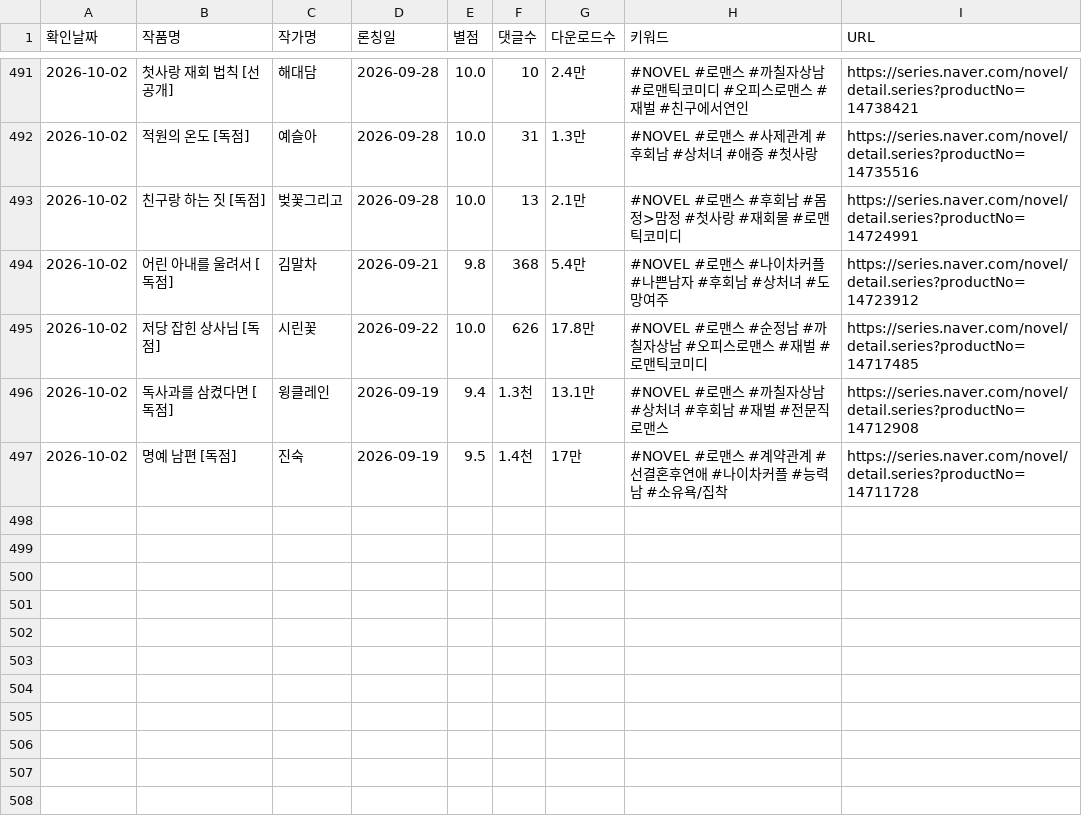
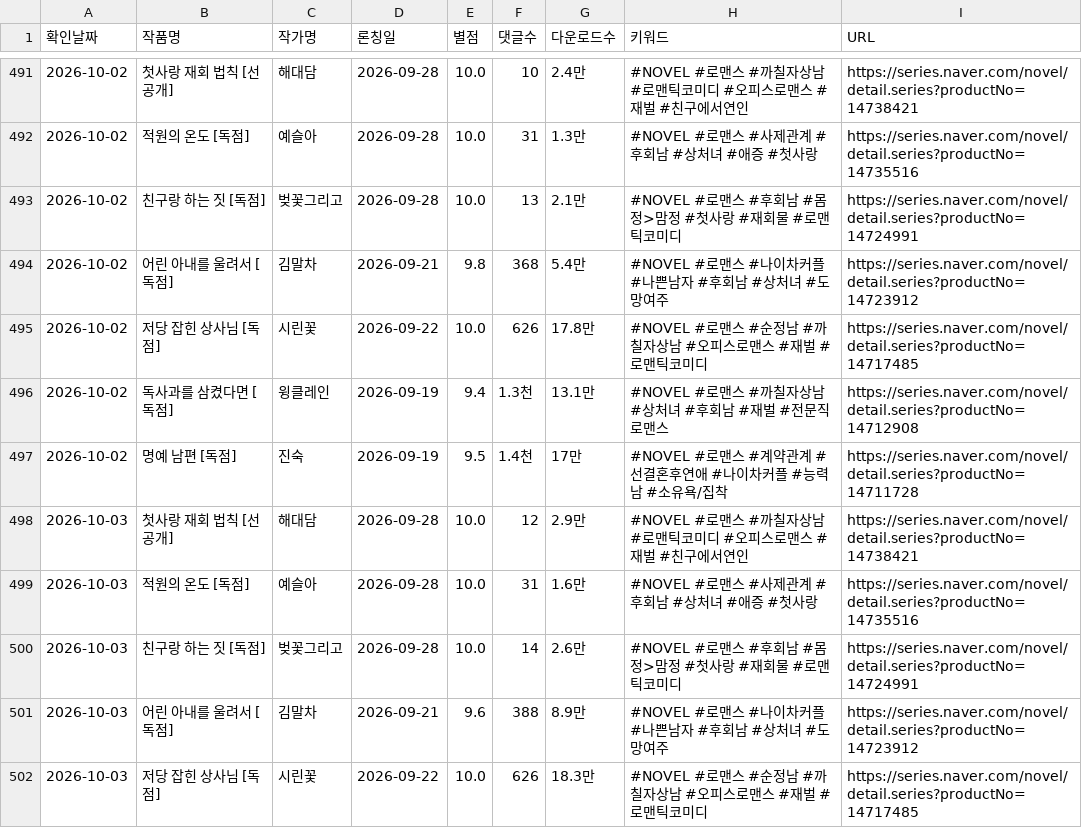
Before and after one commit to sosothth731/webnovel-ranking, a CSV file: output/naver_dailyfree_romance_new.csv, drawn as a sheet; only a part is shown, gaps mark what is left out.

```diff
--- a/output/naver_dailyfree_romance_new.csv
+++ b/output/naver_dailyfree_romance_new.csv
@@ -497 +497,6 @@
 2026-10-02,명예 남편 [독점],진숙,2026-09-19,9.5,1.4천,17만,#NOVEL #로맨스 #계약관계 #선결혼후연애 #나이차커플 #능력남 #소유욕/집착,https://series.naver.com/novel/detail.series?productNo=14711728
+2026-10-03,첫사랑 재회 법칙 [선공개],해대담,2026-09-28,10.0,12,2.9만,#NOVEL #로맨스 #까칠자상남 #로맨틱코미디 #오피스로맨스 #재벌 #친구에서연인,https://series.naver.com/novel/detail.series?productNo=14738421
+2026-10-03,적원의 온도 [독점],예슬아,2026-09-28,10.0,31,1.6만,#NOVEL #로맨스 #사제관계 #후회남 #상처녀 #애증 #첫사랑,https://series.naver.com/novel/detail.series?productNo=14735516
+2026-10-03,친구랑 하는 짓 [독점],벚꽃그리고,2026-09-28,10.0,14,2.6만,#NOVEL #로맨스 #후회남 #몸정>맘정 #첫사랑 #재회물 #로맨틱코미디,https://series.naver.com/novel/detail.series?productNo=14724991
+2026-10-03,어린 아내를 울려서 [독점],김말차,2026-09-21,9.6,388,8.9만,#NOVEL #로맨스 #나이차커플 #나쁜남자 #후회남 #상처녀 #도망여주,https://series.naver.com/novel/detail.series?productNo=14723912
+2026-10-03,저당 잡힌 상사님 [독점],시린꽃,2026-09-22,10.0,626,18.3만,#NOVEL #로맨스 #순정남 #까칠자상남 #오피스로맨스 #재벌 #로맨틱코미디,https://series.naver.com/novel/detail.series?productNo=14717485
```
Also changed, not shown: 3 other files.
